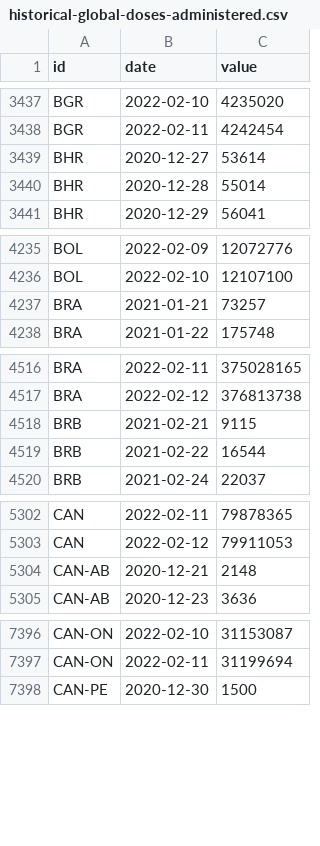
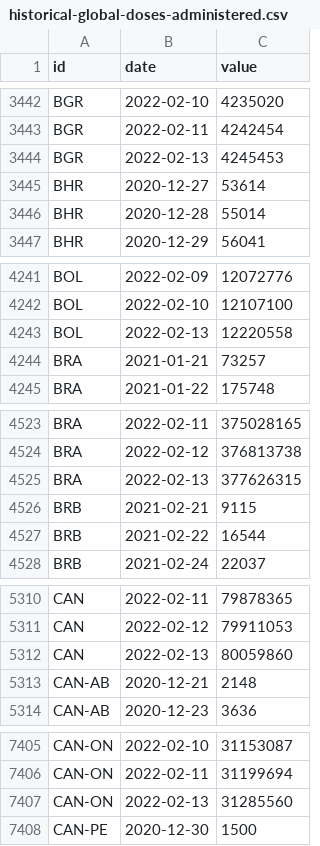
Before and after one commit to BloombergGraphics/covid-vaccine-tracker-data, a CSV file: data/historical-global-doses-administered.csv, drawn as a sheet; only a part is shown, gaps mark what is left out; the diff covers the shown part only.

```diff
--- a/data/historical-global-doses-administered.csv
+++ b/data/historical-global-doses-administered.csv
@@ -3438,2 +3443,3 @@ BGR,2022-02-10,4235020
 BGR,2022-02-11,4242454
+BGR,2022-02-13,4245453
 BHR,2020-12-27,53614
@@ -4236,2 +4242,3 @@ BOL,2022-02-09,12072776
 BOL,2022-02-10,12107100
+BOL,2022-02-13,12220558
 BRA,2021-01-21,73257
@@ -4517,2 +4524,3 @@ BRA,2022-02-11,375028165
 BRA,2022-02-12,376813738
+BRA,2022-02-13,377626315
 BRB,2021-02-21,9115
@@ -5303,2 +5311,3 @@ CAN,2022-02-11,79878365
 CAN,2022-02-12,79911053
+CAN,2022-02-13,80059860
 CAN-AB,2020-12-21,2148
@@ -7397,2 +7406,3 @@ CAN-ON,2022-02-10,31153087
 CAN-ON,2022-02-11,31199694
+CAN-ON,2022-02-13,31285560
 CAN-PE,2020-12-30,1500
```
Also changed, not shown: 55 added rows and 2 edited cells elsewhere in this file, data/current-global.csv, data/current-usa.csv, 2 other files.
